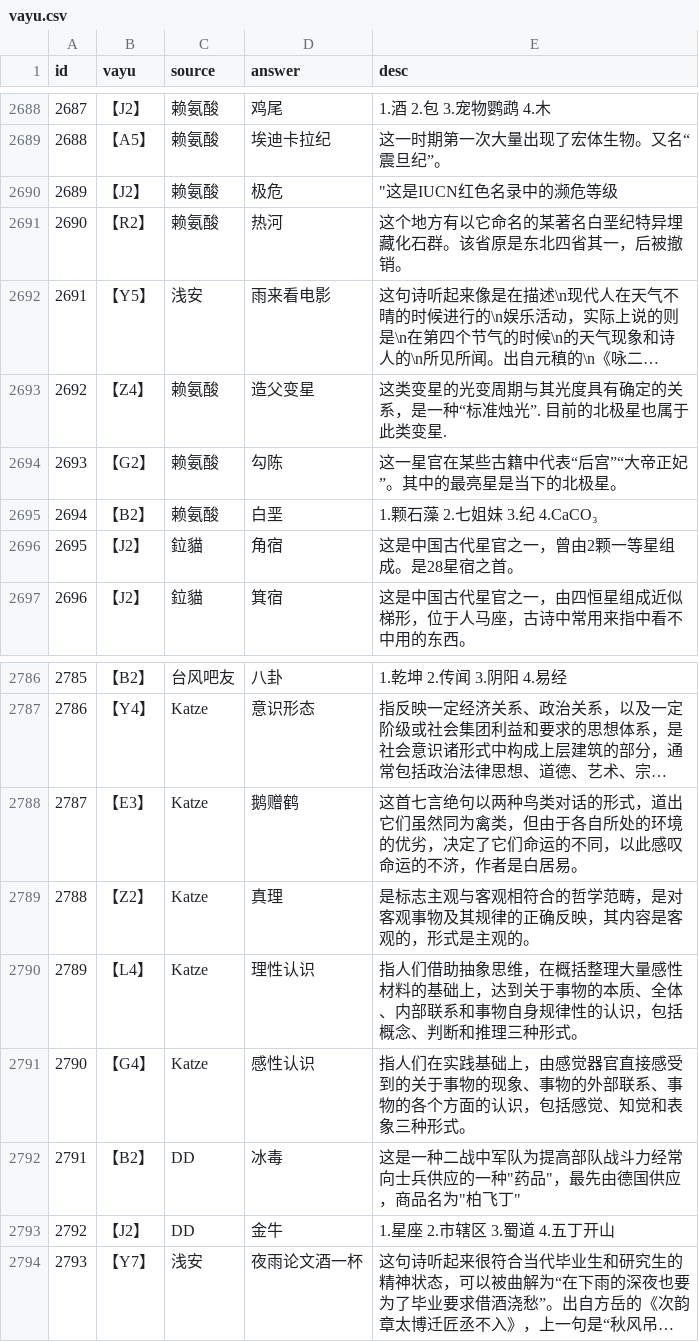
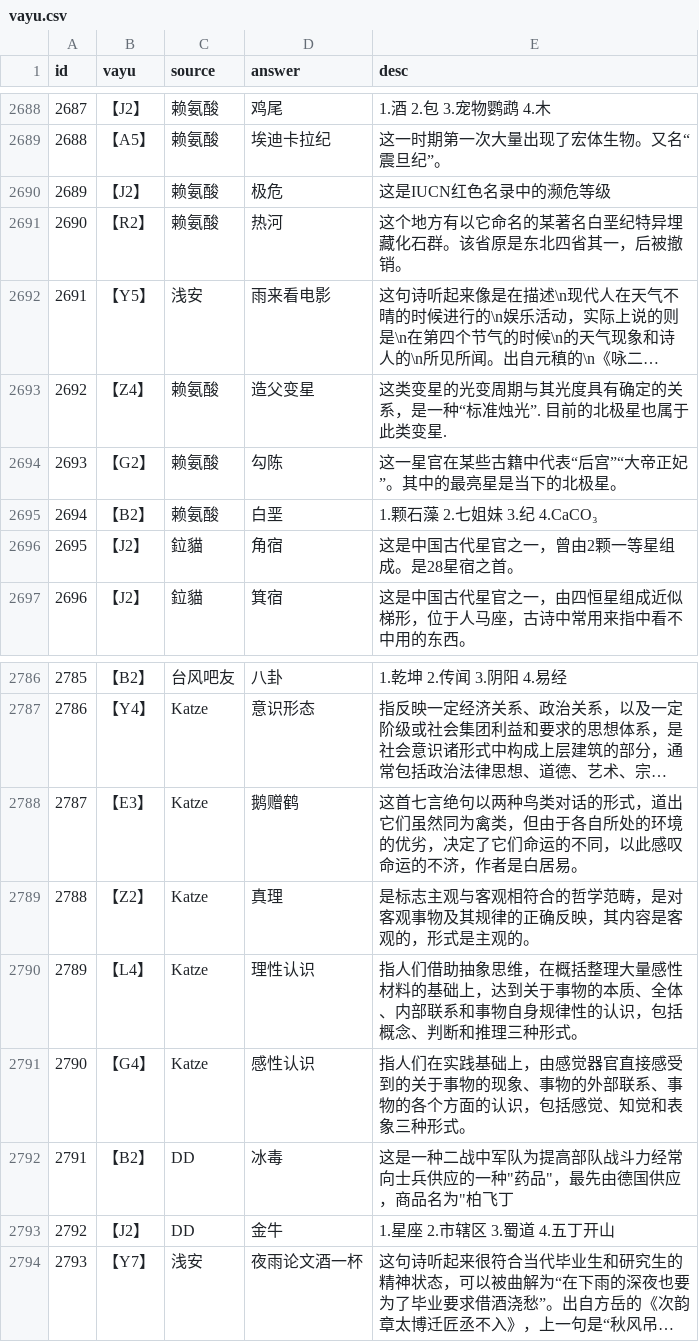
Before and after one commit to hantingroup/HTDictionary, a CSV file: vayu.csv, drawn as a sheet; only a part is shown, gaps mark what is left out; long unchanged cells end in …; the diff covers the shown part only.

```diff
--- a/vayu.csv
+++ b/vayu.csv
@@ -2689,3 +2689,3 @@ id,vayu,source,answer,desc
 2688,【A5】,赖氨酸,埃迪卡拉纪,"这一时期第一次大量出现了宏体生物。又名“震旦纪”。"
-2689,【J2】,赖氨酸,极危,"""这是IUCN红色名录中的濒危等级"
+2689,【J2】,赖氨酸,极危,"这是IUCN红色名录中的濒危等级"
 2690,【R2】,赖氨酸,热河,"这个地方有以它命名的某著名白垩纪特异埋藏化石群。该省原是东北四省其一，后被撤销。"
@@ -2791,3 +2791,3 @@ id,vayu,source,answer,desc
 2790,【G4】,Katze,感性认识,"指人们在实践基础上，由感觉器官直接感受到的关于事物的现象、事物的外部联系、事物的各个方面的认识，包括感觉、知觉和表象三种形式。"
-2791,【B2】,DD,冰毒,"这是一种二战中军队为提高部队战斗力经常向士兵供应的一种""药品""，最先由德国供应，商品名为""柏飞丁"""
+2791,【B2】,DD,冰毒,"这是一种二战中军队为提高部队战斗力经常向士兵供应的一种""药品""，最先由德国供应，商品名为""柏飞丁"
 2792,【J2】,DD,金牛,"1.星座 2.市辖区 3.蜀道 4.五丁开山"
```
Also changed, not shown: 15 edited cells elsewhere in this file.
